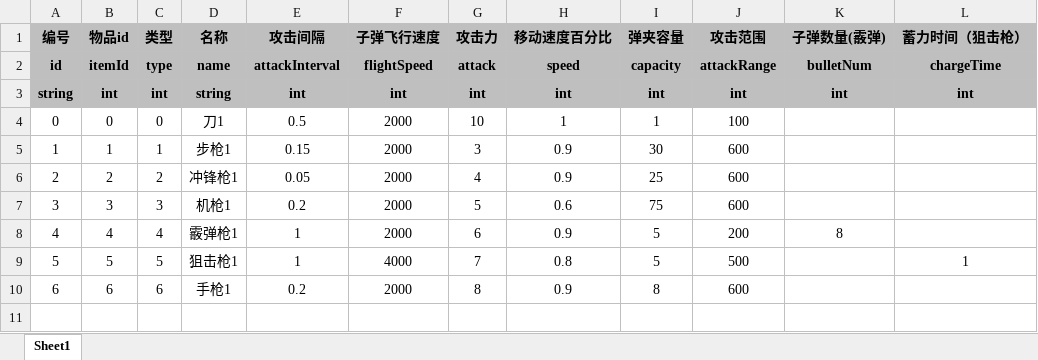
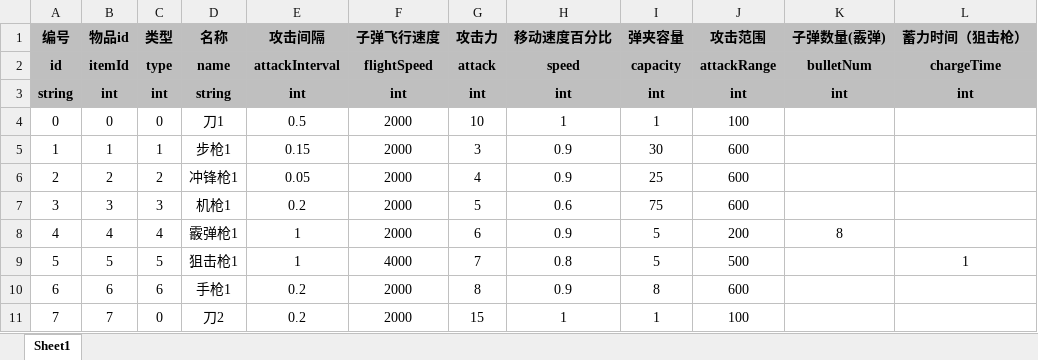
Before and after one commit to UNANSWANG/escape, an Excel workbook: excel/weapons.xlsx, sheet Sheet1, drawn as a sheet; values as stored, in another font and other column widths than the file's, no borders; the diff names each change by its address in the sheet, - before the commit and + after, or states it on an @@ line.

```diff
--- a/excel/weapons.xlsx (sheet Sheet1)
+++ b/excel/weapons.xlsx (sheet Sheet1)
+row 11: 7 | 7 | 0 | 刀2 | 0.2 | 2000 | 15 | 1 | 1 | 100
```
Also changed, not shown: 3 other files.
